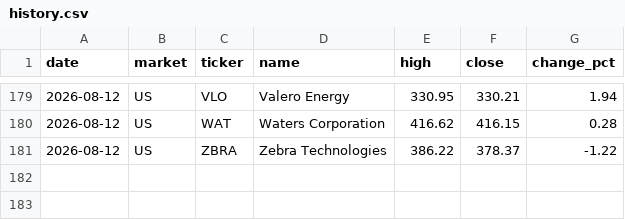
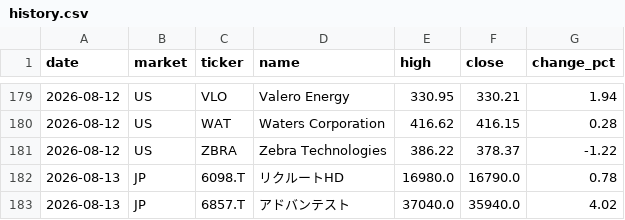
Before and after one commit to su402011-hash/high52-scanner, a CSV file: outputs/history.csv, drawn as a sheet; only a part is shown, gaps mark what is left out; the diff names each change by its address in the sheet, - before the commit and + after, or states it on an @@ line.

```diff
--- a/outputs/history.csv
+++ b/outputs/history.csv
+row 182: 2026-08-13 | JP | 6098.T | リクルートHD | 16980.0 | 16790.0 | 0.78
+row 183: 2026-08-13 | JP | 6857.T | アドバンテスト | 37040.0 | 35940.0 | 4.02
```
Also changed, not shown: outputs/ranking.csv, 2 other files.
